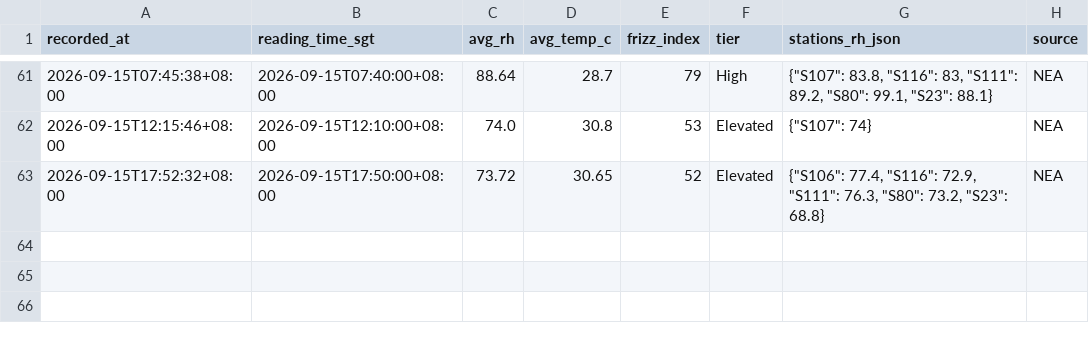
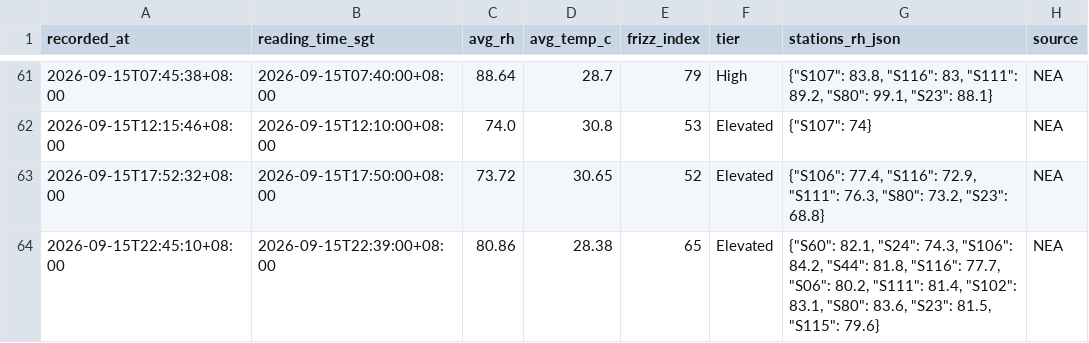
Before and after one commit to salonherabeauty-dev/hera-frizz-data, a CSV file: data/frizz_hourly.csv, drawn as a sheet; only a part is shown, gaps mark what is left out.

```diff
--- a/data/frizz_hourly.csv
+++ b/data/frizz_hourly.csv
@@ -63 +63,2 @@ recorded_at,reading_time_sgt,avg_rh,avg_temp_c,frizz_index,tier,stations_rh_json
 2026-09-15T17:52:32+08:00,2026-09-15T17:50:00+08:00,73.72,30.65,52,Elevated,"{""S106"": 77.4, ""S116"": 72.9, ""S111"": 76.3, ""S80"": 73.2, ""S23"": 68.8}",NEA
+2026-09-15T22:45:10+08:00,2026-09-15T22:39:00+08:00,80.86,28.38,65,Elevated,"{""S60"": 82.1, ""S24"": 74.3, ""S106"": 84.2, ""S44"": 81.8, ""S116"": 77.7, ""S06"": 80.2, ""S111"": 81.4, ""S102"": 83.1, ""S80"": 83.6, ""S23"": 81.5, ""S115"": 79.6}",NEA
```
